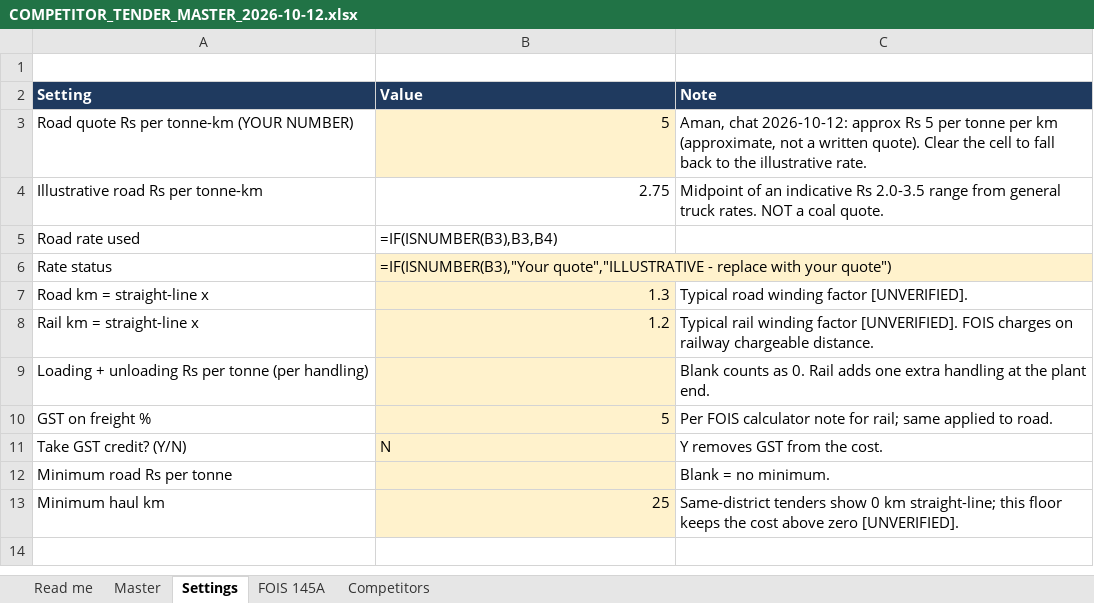
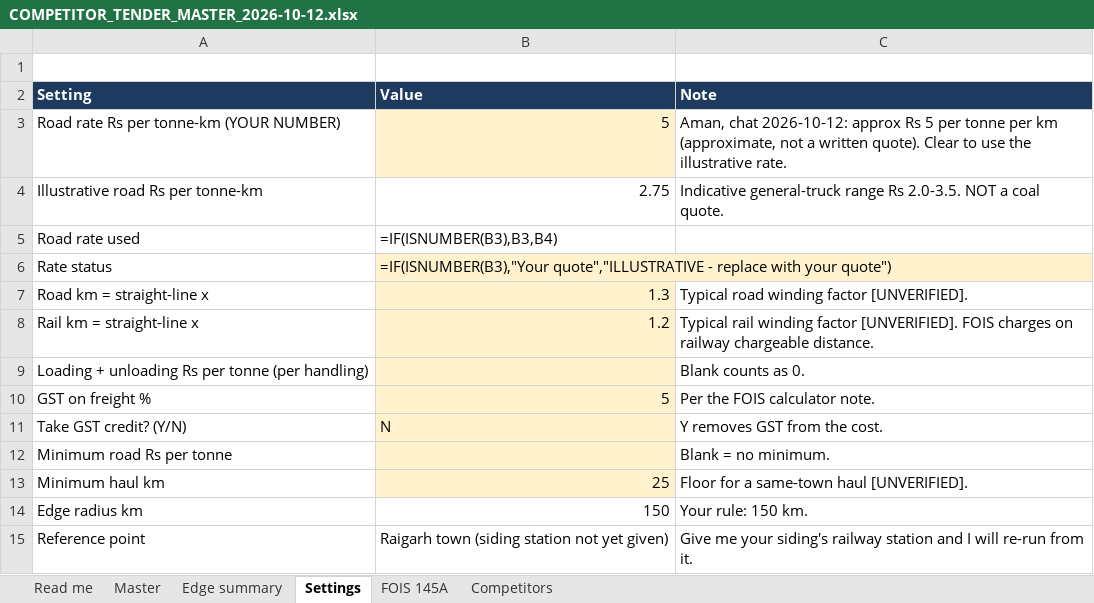
Before and after one commit to aman55501-cyber/mdo-platform, an Excel workbook: briefs/COMPETITOR_TENDER_MASTER_2026-10-12.xlsx, sheet Settings, drawn as a sheet; values as stored, in another font and other column widths than the file's, no borders; formulas without a stored value are shown as written; the diff names each change by its address in the sheet, - before the commit and + after, or states it on an @@ line.

```diff
--- a/briefs/COMPETITOR_TENDER_MASTER_2026-10-12.xlsx (sheet Settings)
+++ b/briefs/COMPETITOR_TENDER_MASTER_2026-10-12.xlsx (sheet Settings)
+sheet tab: Edge summary
-A3 (Setting): Road quote Rs per tonne-km (YOUR NUMBER)
+A3 (Setting): Road rate Rs per tonne-km (YOUR NUMBER)
-C3 (Note): …quote). Clear the cell to fall back to the illustrative…
+C3 (Note): …quote). Clear to use the illustrative…
-C4 (Note): Midpoint of an indicative Rs 2.0-3.5 range from general truck rates. NOT a…
+C4 (Note): Indicative general-truck range Rs 2.0-3.5. NOT a…
-C9 (Note): Blank counts as 0. Rail adds one extra handling at the plant end.
+C9 (Note): Blank counts as 0.
-C10 (Note): Per FOIS calculator note for rail; same applied to road.
+C10 (Note): Per the FOIS calculator note.
-C13 (Note): Same-district tenders show 0 km straight-line; this floor keeps the cost above zero [UNVERIFIED].
+C13 (Note): Floor for a same-town haul [UNVERIFIED].
+row 14: Edge radius km | 150 | Your rule: 150 km.
+row 15: Reference point | Raigarh town (siding station not yet given) | Give me your siding's railway station and I will re-run from it.
```
Also changed, not shown: sheet Master, sheet Competitors, sheet Read me, 4 other files.
